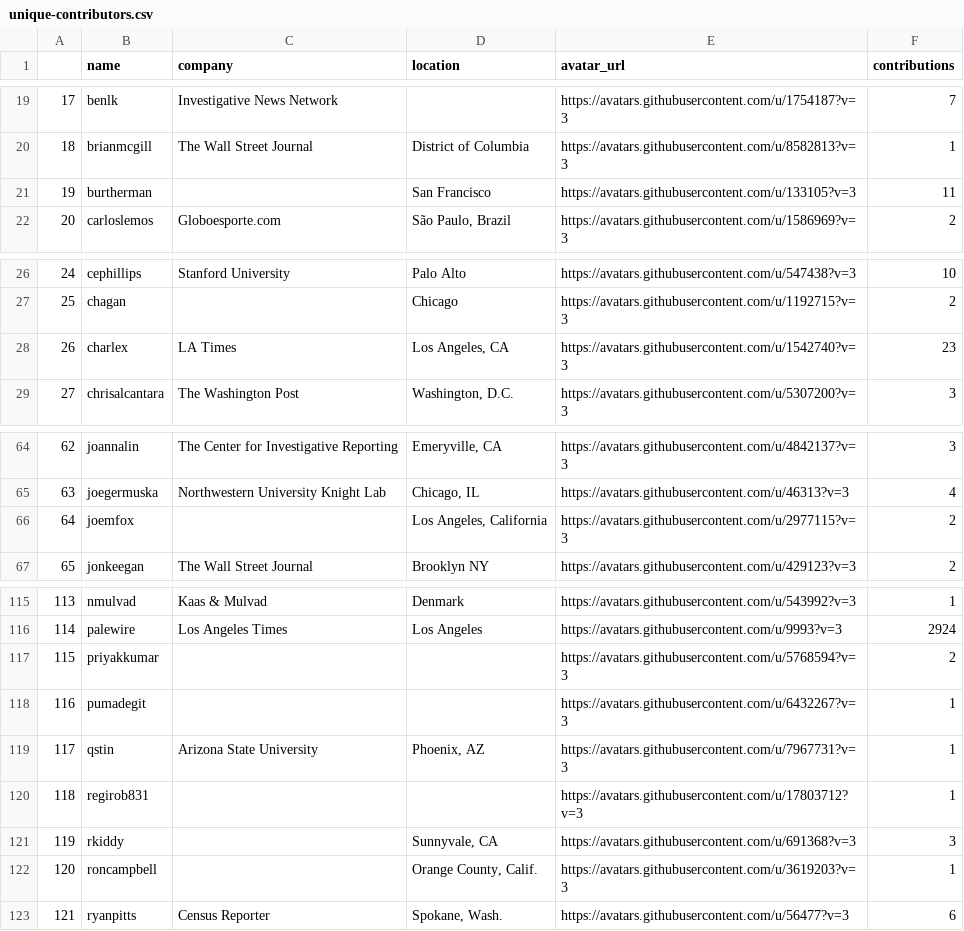
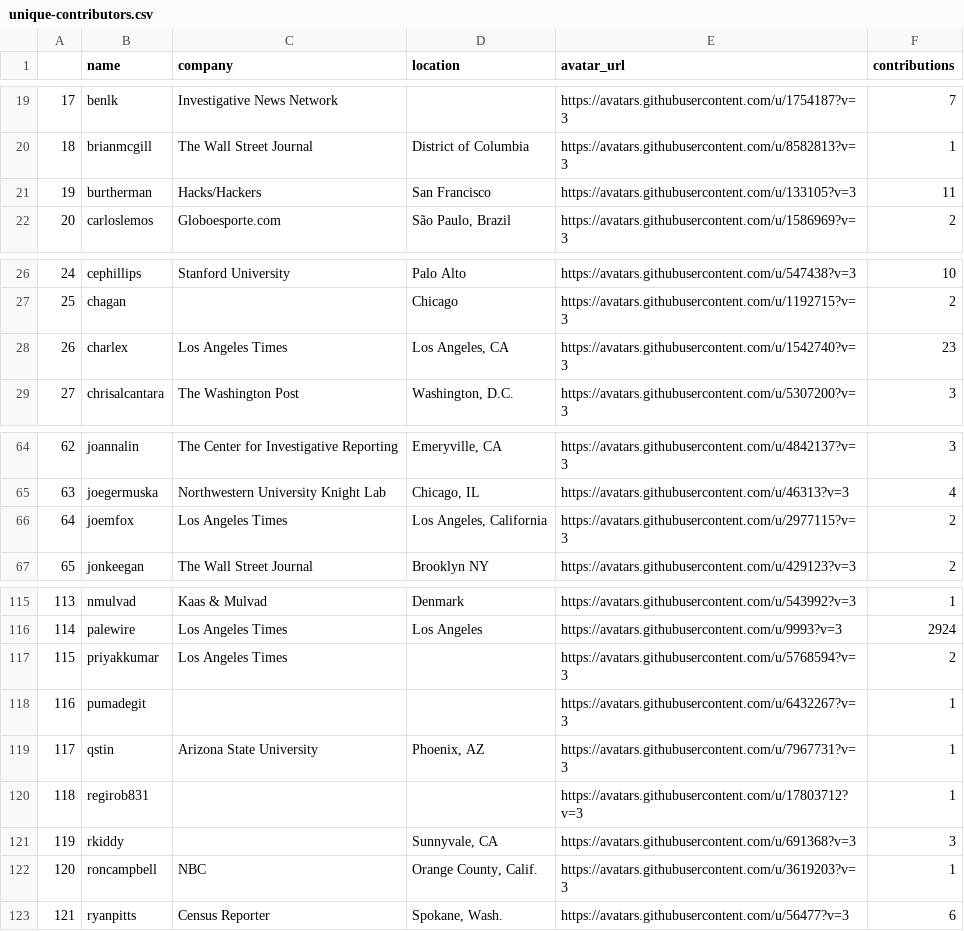
Before and after one commit to palewire/python-calaccess-notebooks, a CSV file: unique-contributors.csv, drawn as a sheet; only a part is shown, gaps mark what is left out; the diff covers the shown part only.

```diff
--- a/unique-contributors.csv
+++ b/unique-contributors.csv
@@ -20,3 +20,3 @@
 18,brianmcgill,The Wall Street Journal,District of Columbia,https://avatars.githubusercontent.com/u/8582813?v=3,1
-19,burtherman,,San Francisco,https://avatars.githubusercontent.com/u/133105?v=3,11
+19,burtherman,Hacks/Hackers,San Francisco,https://avatars.githubusercontent.com/u/133105?v=3,11
 20,carloslemos,Globoesporte.com,"São Paulo, Brazil",https://avatars.githubusercontent.com/u/1586969?v=3,2
@@ -27,3 +27,3 @@
 25,chagan,,Chicago,https://avatars.githubusercontent.com/u/1192715?v=3,2
-26,charlex,LA Times,"Los Angeles, CA",https://avatars.githubusercontent.com/u/1542740?v=3,23
+26,charlex,Los Angeles Times,"Los Angeles, CA",https://avatars.githubusercontent.com/u/1542740?v=3,23
 27,chrisalcantara,The Washington Post,"Washington, D.C.",https://avatars.githubusercontent.com/u/5307200?v=3,3
@@ -65,3 +65,3 @@
 63,joegermuska,Northwestern University Knight Lab,"Chicago, IL",https://avatars.githubusercontent.com/u/46313?v=3,4
-64,joemfox,,"Los Angeles, California",https://avatars.githubusercontent.com/u/2977115?v=3,2
+64,joemfox,Los Angeles Times,"Los Angeles, California",https://avatars.githubusercontent.com/u/2977115?v=3,2
 65,jonkeegan,The Wall Street Journal,Brooklyn NY,https://avatars.githubusercontent.com/u/429123?v=3,2
@@ -116,3 +116,3 @@
 114,palewire,Los Angeles Times,Los Angeles,https://avatars.githubusercontent.com/u/9993?v=3,2924
-115,priyakkumar,,,https://avatars.githubusercontent.com/u/5768594?v=3,2
+115,priyakkumar,Los Angeles Times,,https://avatars.githubusercontent.com/u/5768594?v=3,2
 116,pumadegit,,,https://avatars.githubusercontent.com/u/6432267?v=3,1
@@ -121,3 +121,3 @@
 119,rkiddy,,"Sunnyvale, CA",https://avatars.githubusercontent.com/u/691368?v=3,3
-120,roncampbell,,"Orange County, Calif.",https://avatars.githubusercontent.com/u/3619203?v=3,1
+120,roncampbell,NBC,"Orange County, Calif.",https://avatars.githubusercontent.com/u/3619203?v=3,1
 121,ryanpitts,Census Reporter,"Spokane, Wash.",https://avatars.githubusercontent.com/u/56477?v=3,6
```
Also changed, not shown: 22 edited cells elsewhere in this file, 2 other files.
